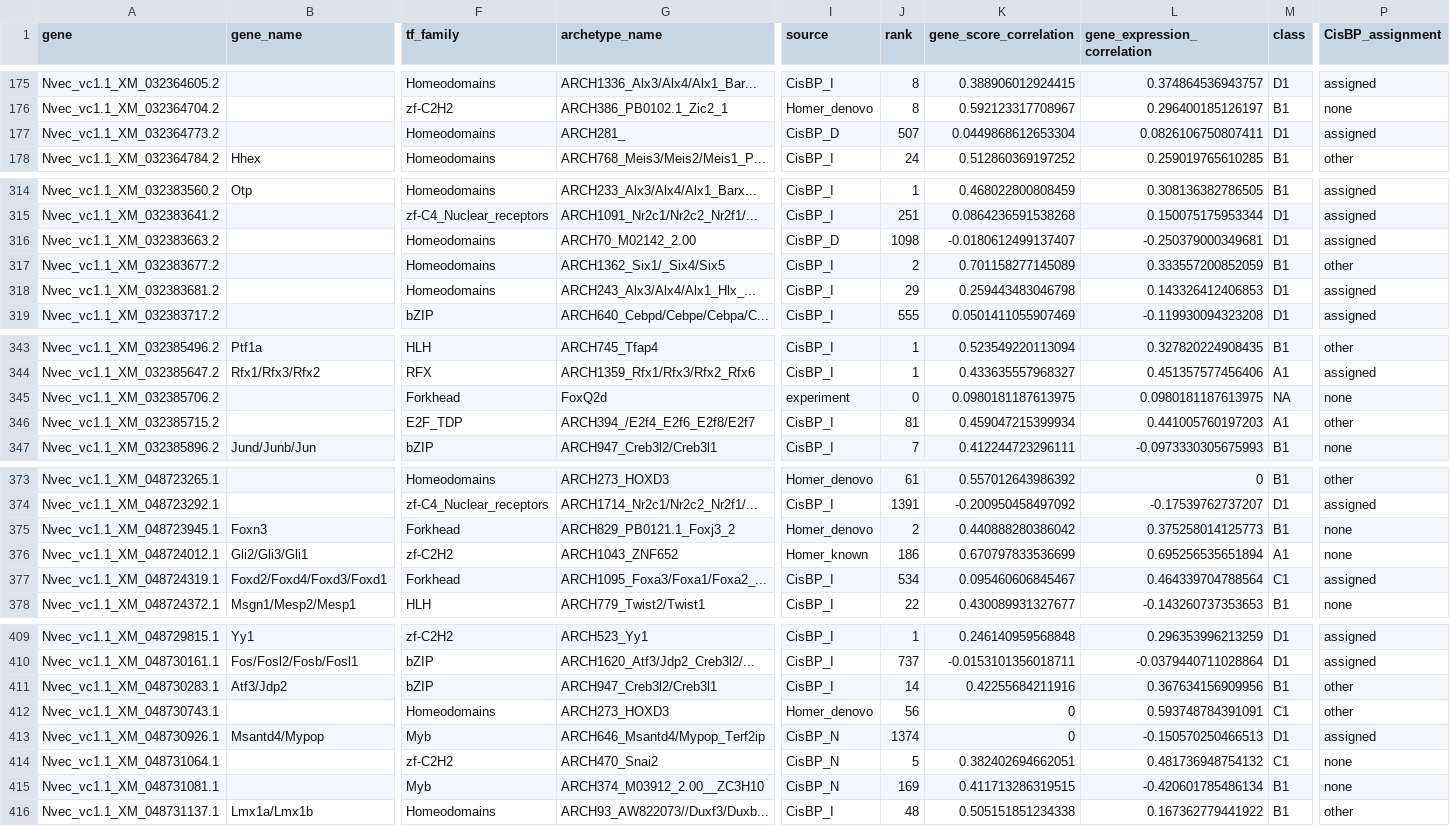
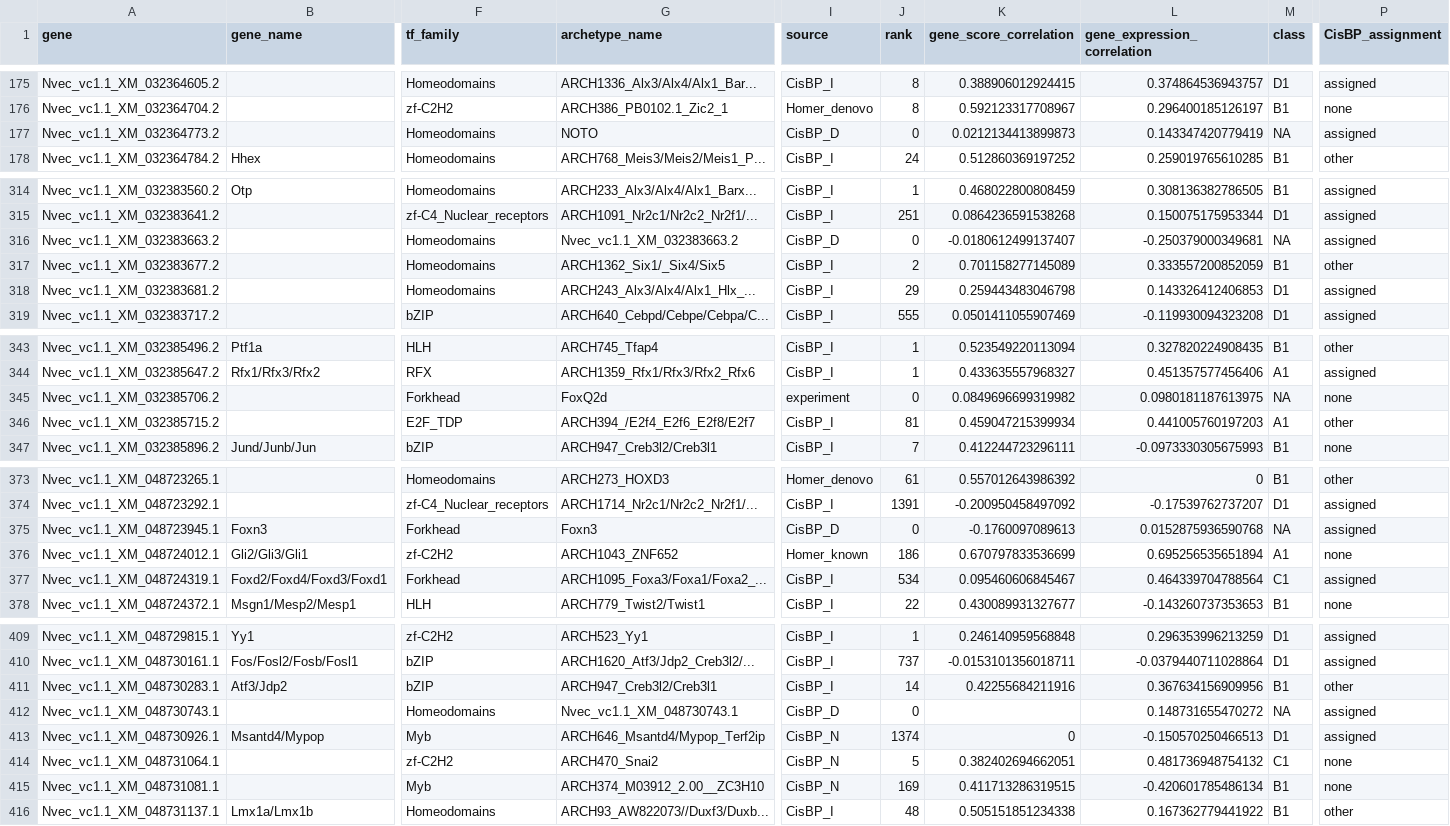
Before and after one commit to anamariaelek/nvec-scatac, a TSV file: results/Motifs/motif-assignment-archetypes-PPM-PCC-0.8-IC0.5-5bp.tsv, drawn as a sheet; only a part is shown, gaps mark what is left out; the diff covers the shown part only; the diff names each change by its address in the sheet, - before the commit and + after, or states it on an @@ line.

Commit message:
Updated motif assignment with direct motifs

```diff
--- a/results/Motifs/motif-assignment-archetypes-PPM-PCC-0.8-IC0.5-5bp.tsv
+++ b/results/Motifs/motif-assignment-archetypes-PPM-PCC-0.8-IC0.5-5bp.tsv
-G177 (archetype_name): ARCH281_
+G177 (archetype_name): NOTO
-J177 (rank): 507
+J177 (rank): 0
-K177 (gene_score_correlation): 0.0449868612653304
+K177 (gene_score_correlation): 0.0212134413899873
-L177 (gene_expression_correlation): 0.0826106750807411
+L177 (gene_expression_correlation): 0.143347420779419
-M177 (class): D1
+M177 (class): NA
-G316 (archetype_name): ARCH70_M02142_2.00
+G316 (archetype_name): Nvec_vc1.1_XM_032383663.2
-J316 (rank): 1098
+J316 (rank): 0
-M316 (class): D1
+M316 (class): NA
-K345 (gene_score_correlation): 0.0980181187613975
+K345 (gene_score_correlation): 0.0849696699319982
-G375 (archetype_name): ARCH829_PB0121.1_Foxj3_2
+G375 (archetype_name): Foxn3
-I375 (source): Homer_denovo
+I375 (source): CisBP_D
-J375 (rank): 2
+J375 (rank): 0
-K375 (gene_score_correlation): 0.440888280386042
+K375 (gene_score_correlation): -0.1760097089613
-L375 (gene_expression_correlation): 0.375258014125773
+L375 (gene_expression_correlation): 0.0152875936590768
-M375 (class): B1
+M375 (class): NA
-P375 (CisBP_assignment): none
+P375 (CisBP_assignment): assigned
-G412 (archetype_name): ARCH273_HOXD3
+G412 (archetype_name): Nvec_vc1.1_XM_048730743.1
-I412 (source): Homer_denovo
+I412 (source): CisBP_D
-J412 (rank): 56
+J412 (rank): 0
-K412 (gene_score_correlation): 0
+K412 (gene_score_correlation): (empty)
-L412 (gene_expression_correlation): 0.593748784391091
+L412 (gene_expression_correlation): 0.148731655470272
-M412 (class): C1
+M412 (class): NA
-P412 (CisBP_assignment): other
+P412 (CisBP_assignment): assigned
```
Also changed, not shown: 4 added rows and 67 edited cells elsewhere in this file, 26 other files.
